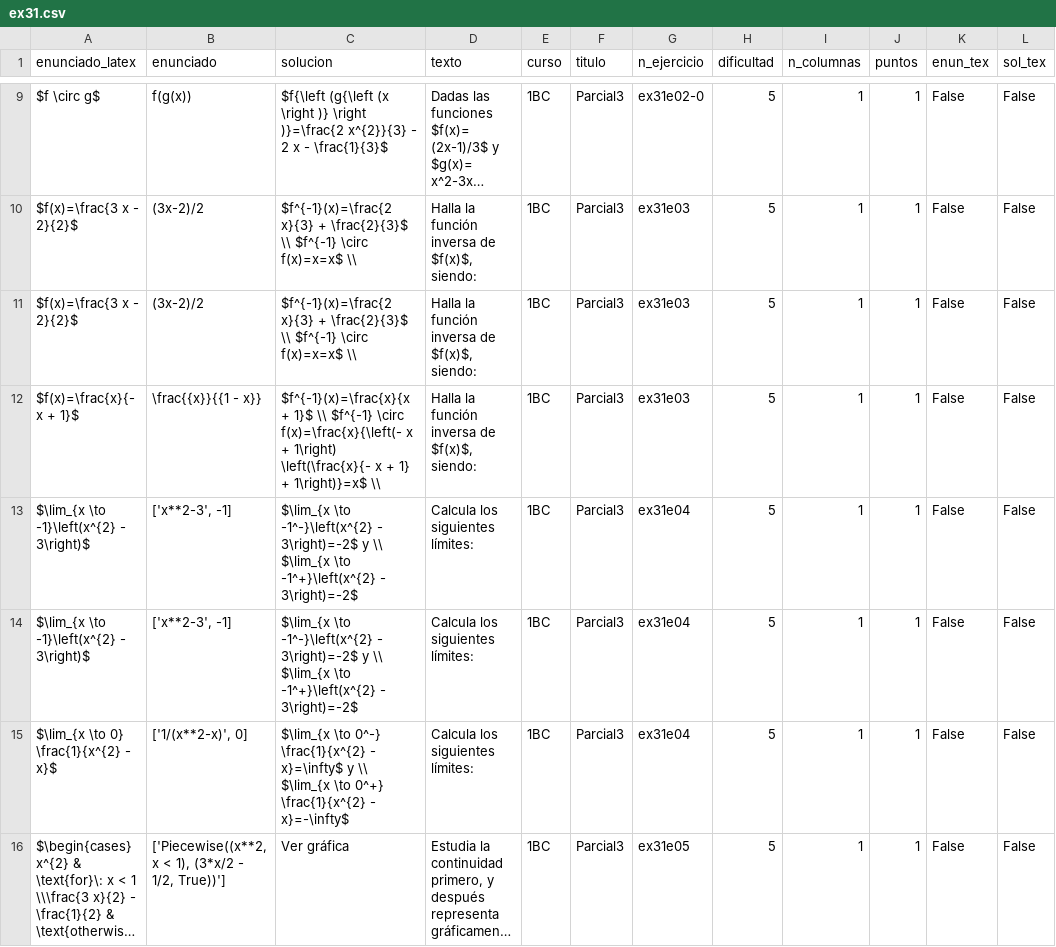
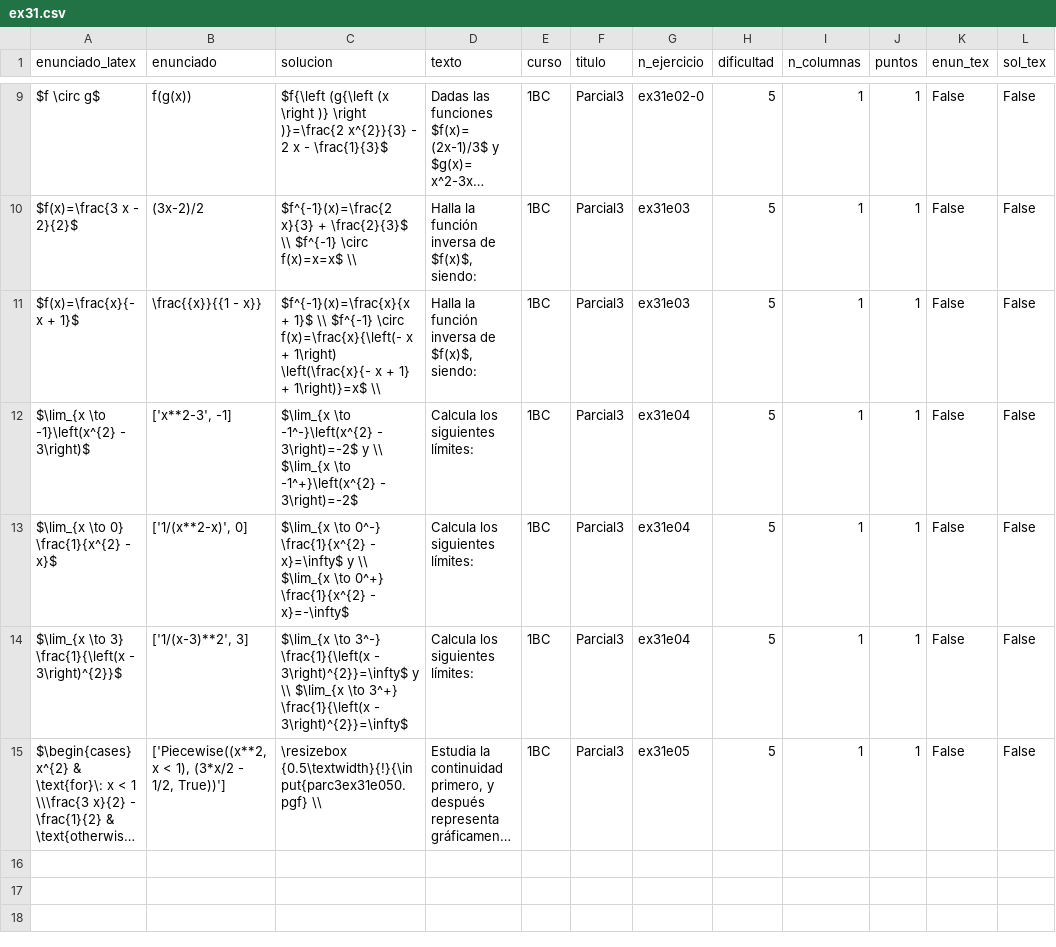
Before and after one commit to crdguez/mat1bac_ccss, a CSV file: notebooks/ex31.csv, drawn as a sheet; only a part is shown, gaps mark what is left out; long unchanged cells end in …; removed rows and columns are numbered as before the commit, all else as after; the diff names each change by its address in the sheet, - before the commit and + after, or states it on an @@ line.

```diff
--- a/notebooks/ex31.csv
+++ b/notebooks/ex31.csv
-row 11: $f(x)=\frac{3 x - 2}{2}$ | (3x-2)/2 | $f^{-1}(x)=\frac{2 x}{3} + \frac{2}{3}$ \\ $f^{-1} \circ f(x)=x=x$ \\ | Halla la función inversa de $f(x)$, siendo: | 1BC | Parcial3 | ex31e03 | 5 | 1 | 1 | False | False
-row 14: $\lim_{x \to -1}\left(x^{2} - 3\right)$ | ['x**2-3', -1] | $\lim_{x \to -1^-}\left(x^{2} - 3\right)=-2$ y \\ $\lim_{x \to -1^+}\left(x^{2} - 3\right)=-2$ | Calcula los siguientes límites: | 1BC | Parcial3 | ex31e04 | 5 | 1 | 1 | False | False
+row 14: $\lim_{x \to 3} \frac{1}{\left(x - 3\right)^{2}}$ | ['1/(x-3)**2', 3] | $\lim_{x \to 3^-} \frac{1}{\left(x - 3\right)^{2}}=\infty$ y \\ $\lim_{x \to 3^+} \frac{1}{\left(x - 3\right)^{2}}=\infty$ | Calcula los siguientes límites: | 1BC | Parcial3 | ex31e04 | 5 | 1 | 1 | False | False
-C15 (solucion): Ver gráfica
+C15 (solucion): \resizebox {0.5\textwidth}{!}{\input{parc3ex31e050.pgf} \\
```
Also changed, not shown: 9 other files.
